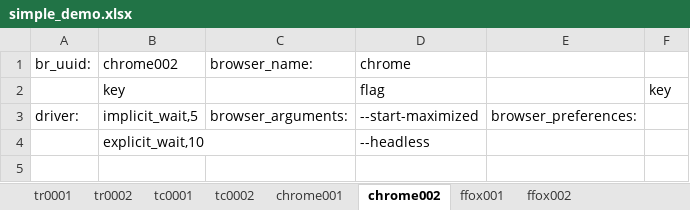
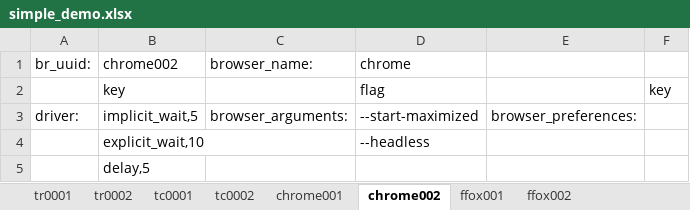
Before and after one commit to StatCan/tass-ssat, an Excel workbook: examples/demo/simple_demo.xlsx, sheet chrome002, drawn as a sheet; values as stored, in another font and other column widths than the file's, no borders; the diff names each change by its address in the sheet, - before the commit and + after, or states it on an @@ line.

Commit message:
Added delay example usage

```diff
--- a/examples/demo/simple_demo.xlsx (sheet chrome002)
+++ b/examples/demo/simple_demo.xlsx (sheet chrome002)
+row 5:  | delay,5
```
Also changed, not shown: sheet ffox001.
